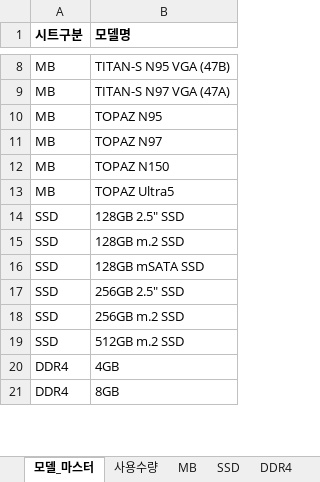
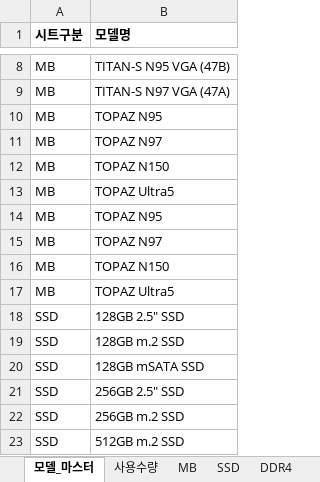
Before and after one commit to totoya1318-rgb/price-dashboard, an Excel workbook: data.xlsx, sheet 모델_마스터, drawn as a sheet; only a part is shown, gaps mark what is left out; the shorter side is filled out with more unchanged rows; values as stored, in another font and other column widths than the file's, no borders; the diff names each change by its address in the sheet, - before the commit and + after, or states it on an @@ line.

Commit message:
Add files via upload

```diff
--- a/data.xlsx (sheet 모델_마스터)
+++ b/data.xlsx (sheet 모델_마스터)
+row 14: MB | TOPAZ N95
+row 15: MB | TOPAZ N97
+row 16: MB | TOPAZ N150
+row 17: MB | TOPAZ Ultra5
```
